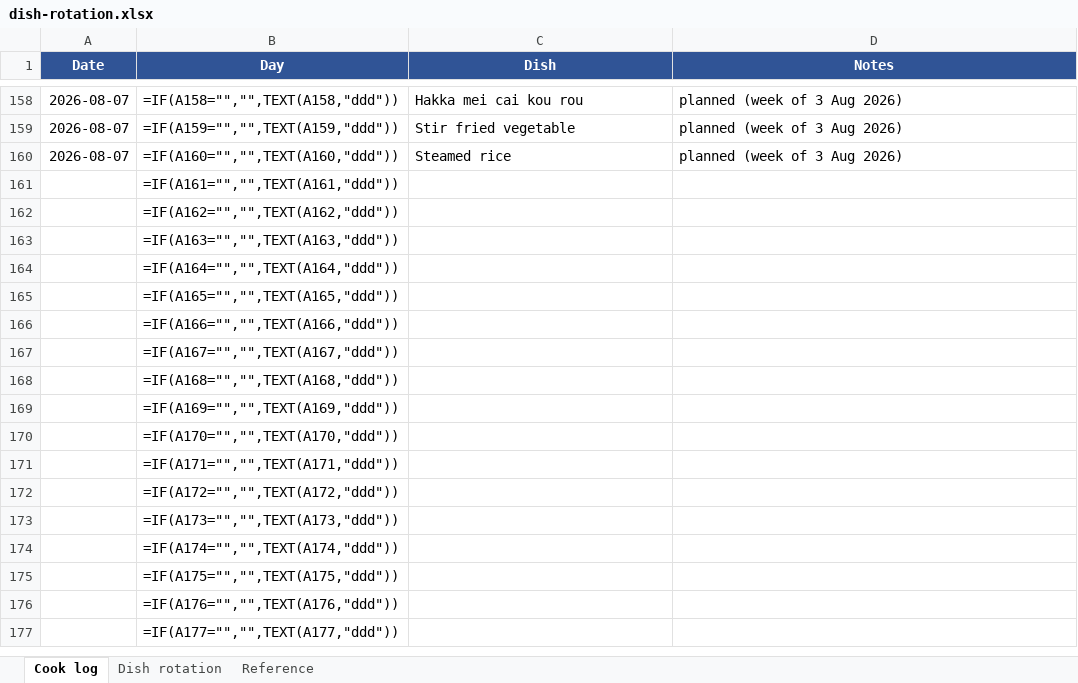
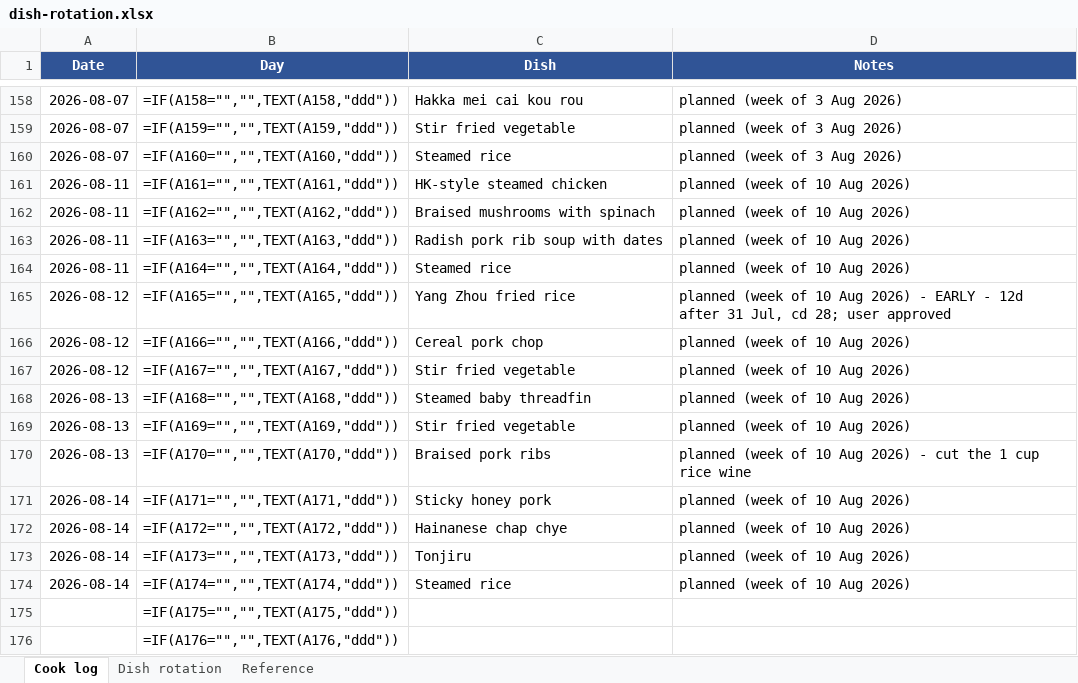
Before and after one commit to zchiam002/weekly_menu, an Excel workbook: dish-rotation.xlsx, sheet Cook log, drawn as a sheet; only a part is shown, gaps mark what is left out; the shorter side is filled out with more unchanged rows; values as stored, in another font and other column widths than the file's, no borders; formulas without a stored value are shown as written; the diff names each change by its address in the sheet, - before the commit and + after, or states it on an @@ line.

```diff
--- a/dish-rotation.xlsx (sheet Cook log)
+++ b/dish-rotation.xlsx (sheet Cook log)
-A161:A164 (Date): (empty)
+A161:A164 (Date): 2026-08-11
-C161 (Dish): (empty)
+C161 (Dish): HK-style steamed chicken
-D161:D164 (Notes): (empty)
+D161:D164 (Notes): planned (week of 10 Aug 2026)
-C162 (Dish): (empty)
+C162 (Dish): Braised mushrooms with spinach
-C163 (Dish): (empty)
+C163 (Dish): Radish pork rib soup with dates
-C164 (Dish): (empty)
+C164 (Dish): Steamed rice
-A165:A167 (Date): (empty)
+A165:A167 (Date): 2026-08-12
-C165 (Dish): (empty)
+C165 (Dish): Yang Zhou fried rice
-D165 (Notes): (empty)
+D165 (Notes): planned (week of 10 Aug 2026) - EARLY - 12d after 31 Jul, cd 28; user approved
-C166 (Dish): (empty)
+C166 (Dish): Cereal pork chop
-D166:D169 (Notes): (empty)
+D166:D169 (Notes): planned (week of 10 Aug 2026)
-C167 (Dish): (empty)
+C167 (Dish): Stir fried vegetable
-A168:A170 (Date): (empty)
+A168:A170 (Date): 2026-08-13
-C168 (Dish): (empty)
+C168 (Dish): Steamed baby threadfin
-C169 (Dish): (empty)
+C169 (Dish): Stir fried vegetable
-C170 (Dish): (empty)
+C170 (Dish): Braised pork ribs
-D170 (Notes): (empty)
+D170 (Notes): planned (week of 10 Aug 2026) - cut the 1 cup rice wine
-A171:A174 (Date): (empty)
+A171:A174 (Date): 2026-08-14
-C171 (Dish): (empty)
+C171 (Dish): Sticky honey pork
-D171:D174 (Notes): (empty)
+D171:D174 (Notes): planned (week of 10 Aug 2026)
-C172 (Dish): (empty)
+C172 (Dish): Hainanese chap chye
-C173 (Dish): (empty)
+C173 (Dish): Tonjiru
-C174 (Dish): (empty)
+C174 (Dish): Steamed rice
```
Also changed, not shown: sheet Dish rotation, kitchen-inventory.xlsx, 5 other files.
